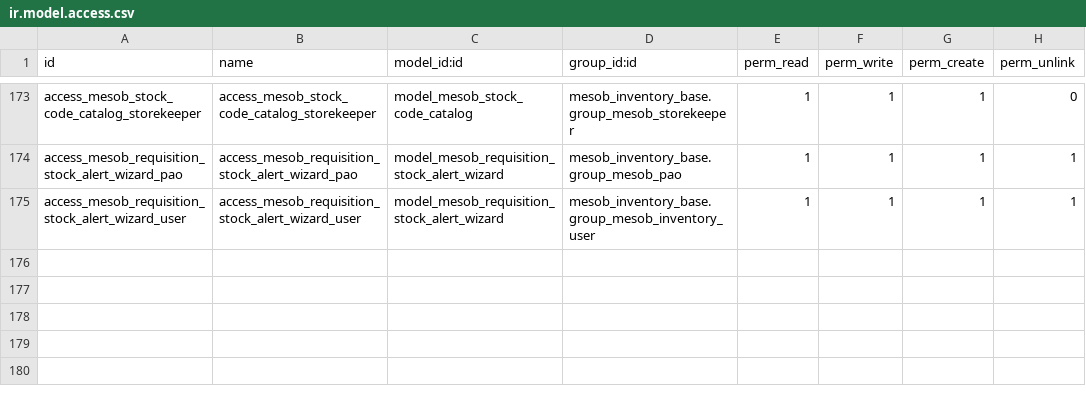
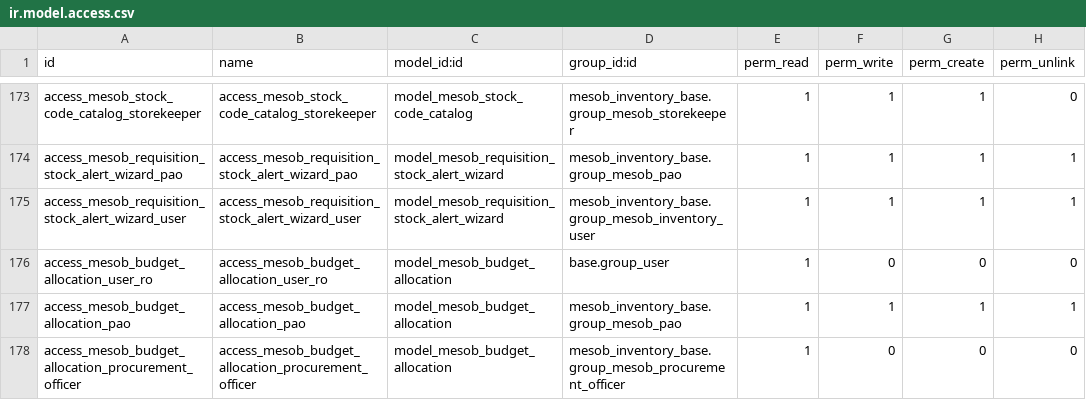
Before and after one commit to naol456/Mesob-Inventory-Management-System, a CSV file: addons/mesob_inventory_base/security/ir.model.access.csv, drawn as a sheet; only a part is shown, gaps mark what is left out; the diff names each change by its address in the sheet, - before the commit and + after, or states it on an @@ line.

Commit message:
feat: Implement AUTO-003 Budget Availability Check
AUTO-003: Budget Availability Check Before Needs Acceptance
- Real-time budget validation during department needs submission
- Prevents unfunded needs from entering consolidation workflow
- Budget allocation model per classification (4401-4418) per fiscal year
- Auto-calculates committed budget from reviewed needs and approved lots
- Displays available balance and utilization percentage
- Three-tier warning system:
  * Available: <80% utilization (green)
  * Warning: 80-95% utilization (yellow)
  * Critical: >95% utilization (red)
  * Exhausted: No budget remaining (blocks submission)
- Budget status tracking: Draft → Confirmed → Closed
- Integration with procurement needs model
- Real-time compute of budget_available, budget_balance, budget_warning
- Visual budget status dashboard with kanban view
- Professional form view with status indicators

Technical Implementation:
- MesobBudgetAllocation: Budget allocation model with fiscal year tracking
- check_budget_availability(): Static method for real-time validation
- _compute_budget_status(): Auto-calculates utilization and status
- Updated MesobProcurementNeed._compute_budget_available() to use real budget system
- Mail tracking and activity mixin for audit trail
- Security access rights for PAO and procurement officers
- Responsive views: list, form, kanban

Compliance:
- Ethiopian FPPA Proclamation 1210/2012
- MoFED Stock Management Manual
- BR-PROC-001: No expenditure without approved APP
- FR-PROC-002: Needs validation
- Professional software engineering practices
- Separation of concerns and reusability

```diff
--- a/addons/mesob_inventory_base/security/ir.model.access.csv
+++ b/addons/mesob_inventory_base/security/ir.model.access.csv
+row 176: access_mesob_budget_allocation_user_ro | access_mesob_budget_allocation_user_ro | model_mesob_budget_allocation | base.group_user | 1 | 0 | 0 | 0
+row 177: access_mesob_budget_allocation_pao | access_mesob_budget_allocation_pao | model_mesob_budget_allocation | mesob_inventory_base.group_mesob_pao | 1 | 1 | 1 | 1
+row 178: access_mesob_budget_allocation_procurement_officer | access_mesob_budget_allocation_procurement_officer | model_mesob_budget_allocation | mesob_inventory_base.group_mesob_procurement_officer | 1 | 0 | 0 | 0
```
Also changed, not shown: 5 other files.
